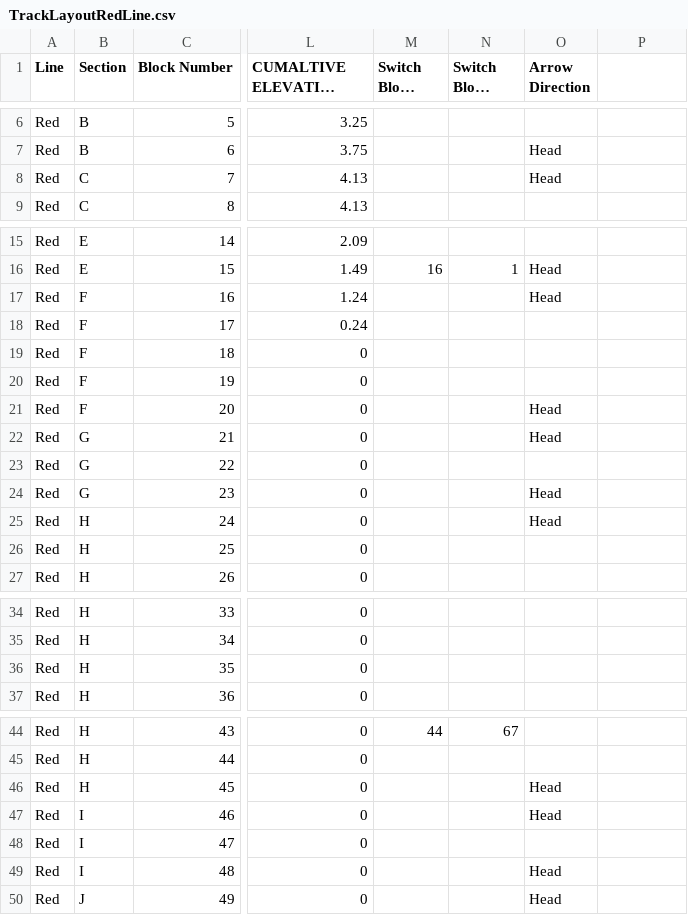
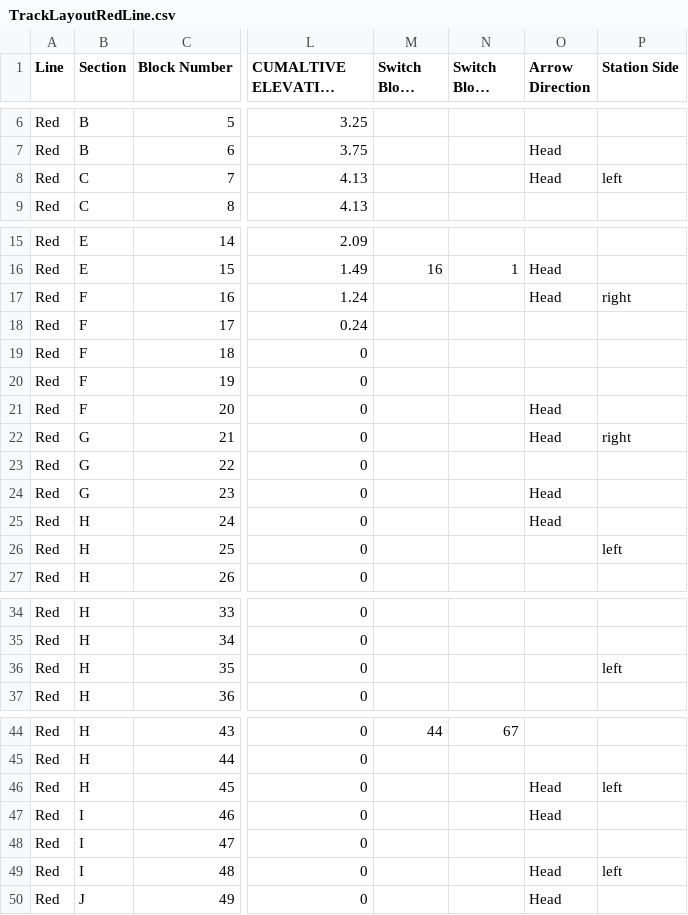
Before and after one commit to bennieandthejets/SoftwareEngineering, a CSV file: TrackLayoutRedLine.csv, drawn as a sheet; only a part is shown, gaps mark what is left out; long unchanged cells end in …; the diff covers the shown part only; the diff names each change by its address in the sheet, - before the commit and + after, or states it on an @@ line.

```diff
--- a/TrackLayoutRedLine.csv
+++ b/TrackLayoutRedLine.csv
-P1: (empty)
+P1: Station Side
-P8 (Station Side): (empty)
+P8 (Station Side): left
-P17 (Station Side): (empty)
+P17 (Station Side): right
-P22 (Station Side): (empty)
+P22 (Station Side): right
-P26 (Station Side): (empty)
+P26 (Station Side): left
-P36 (Station Side): (empty)
+P36 (Station Side): left
-P46 (Station Side): (empty)
+P46 (Station Side): left
-P49 (Station Side): (empty)
+P49 (Station Side): left
```
Also changed, not shown: 1 edited cell elsewhere in this file, TrackLayoutGreenLine.csv, 2 other files.
